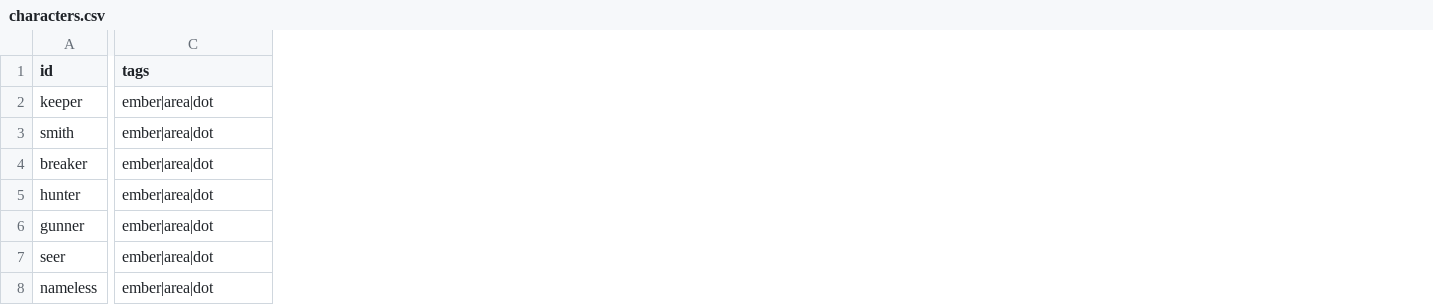
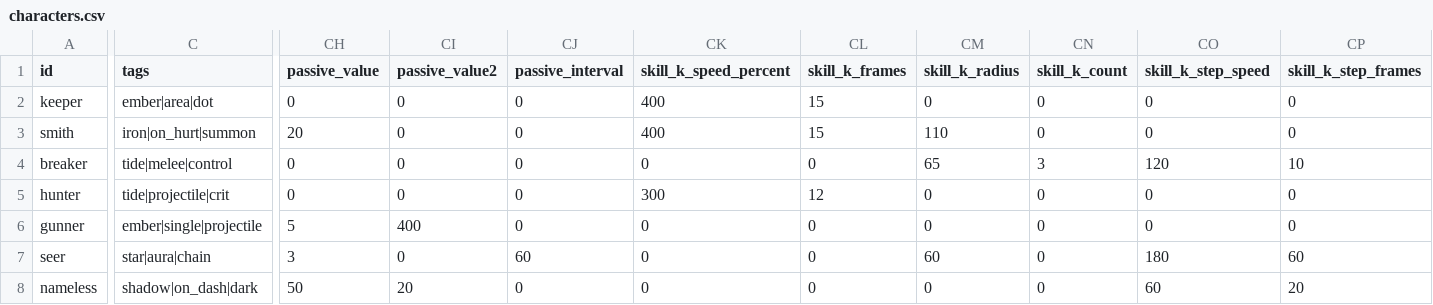
Before and after one commit to zc100116/EdRV32-Competition-2026, a CSV file: sw/apps/ember_isles/data/characters.csv, drawn as a sheet; only a part is shown, gaps mark what is left out; the diff covers the shown part only; the diff names each change by its address in the sheet, - before the commit and + after, or states it on an @@ line.

```diff
--- a/sw/apps/ember_isles/data/characters.csv
+++ b/sw/apps/ember_isles/data/characters.csv
+column CH (passive_value), rows 2-8: 0 | 20 | 0 | 0 | 5 | 3 | 50
+column CI (passive_value2), rows 2-8: 0 | 0 | 0 | 0 | 400 | 0 | 20
+column CJ (passive_interval), rows 2-8: 0 | 0 | 0 | 0 | 0 | 60 | 0
+column CK (skill_k_speed_percent), rows 2-8: 400 | 400 | 0 | 300 | 0 | 0 | 0
+column CL (skill_k_frames), rows 2-8: 15 | 15 | 0 | 12 | 0 | 0 | 0
+column CM (skill_k_radius), rows 2-8: 0 | 110 | 65 | 0 | 0 | 60 | 0
+column CN (skill_k_count), rows 2-8: 0 | 0 | 3 | 0 | 0 | 0 | 0
+column CO (skill_k_step_speed), rows 2-8: 0 | 0 | 120 | 0 | 0 | 180 | 60
+column CP (skill_k_step_frames), rows 2-8: 0 | 0 | 10 | 0 | 0 | 60 | 20
-C3 (tags): ember|area|dot
+C3 (tags): iron|on_hurt|summon
-C4 (tags): ember|area|dot
+C4 (tags): tide|melee|control
-C5 (tags): ember|area|dot
+C5 (tags): tide|projectile|crit
-C6 (tags): ember|area|dot
+C6 (tags): ember|single|projectile
-C7 (tags): ember|area|dot
+C7 (tags): star|aura|chain
-C8 (tags): ember|area|dot
+C8 (tags): shadow|on_dash|dark
```
Also changed, not shown: 23 added columns and 18 edited cells elsewhere in this file, sw/apps/ember_isles/data/enemies.csv, sw/apps/ember_isles/data/pets.csv, 10 other files.
